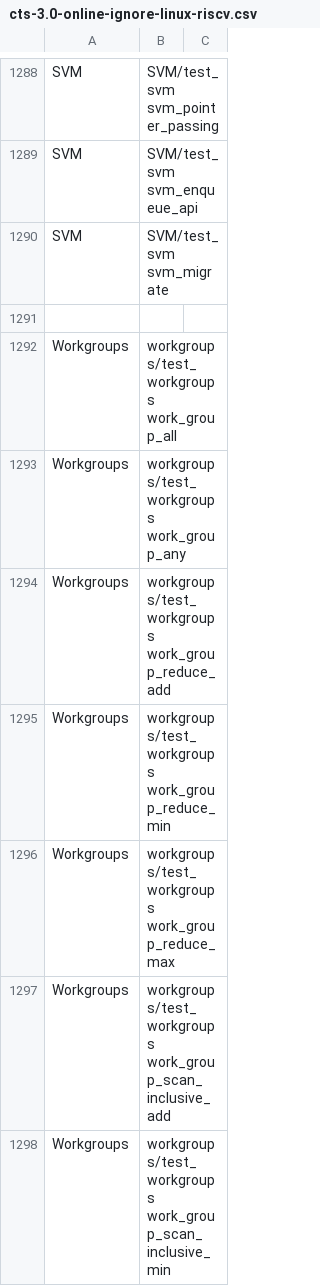
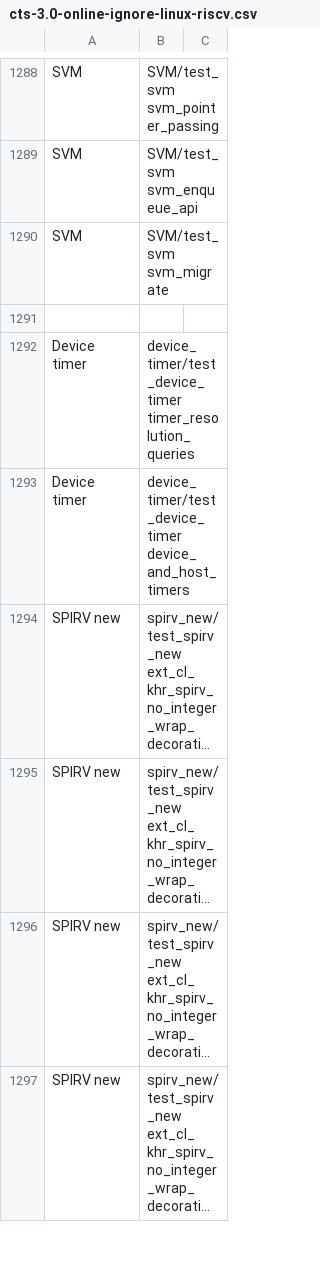
Before and after one commit to uxlfoundation/oneapi-construction-kit, a CSV file: source/cl/scripts/cts-3.0-online-ignore-linux-riscv.csv, drawn as a sheet; only a part is shown, gaps mark what is left out; the shorter side is filled out with more unchanged rows; long unchanged cells end in …; the diff covers the shown part only; the diff names each change by its address in the sheet, - before the commit and + after, or states it on an @@ line.

Commit message:
[riscv] Remove subgroup/workgroup tests from CTS skip filter
We definitely want to be testing these nightly, and they don't take
long.

I've had to leave `test_api sub_group_dispatch` disabled as riscv fails
it.

```diff
--- a/source/cl/scripts/cts-3.0-online-ignore-linux-riscv.csv
+++ b/source/cl/scripts/cts-3.0-online-ignore-linux-riscv.csv
-row 1292: Workgroups | workgroups/test_workgroups work_group_all
-row 1293: Workgroups | workgroups/test_workgroups work_group_any
-row 1294: Workgroups | workgroups/test_workgroups work_group_reduce_add
-row 1295: Workgroups | workgroups/test_workgroups work_group_reduce_min
-row 1296: Workgroups | workgroups/test_workgroups work_group_reduce_max
-row 1297: Workgroups | workgroups/test_workgroups work_group_scan_inclusive_add
-row 1298: Workgroups | workgroups/test_workgroups work_group_scan_inclusive_min
```
Also changed, not shown: 21 removed rows elsewhere in this file.
